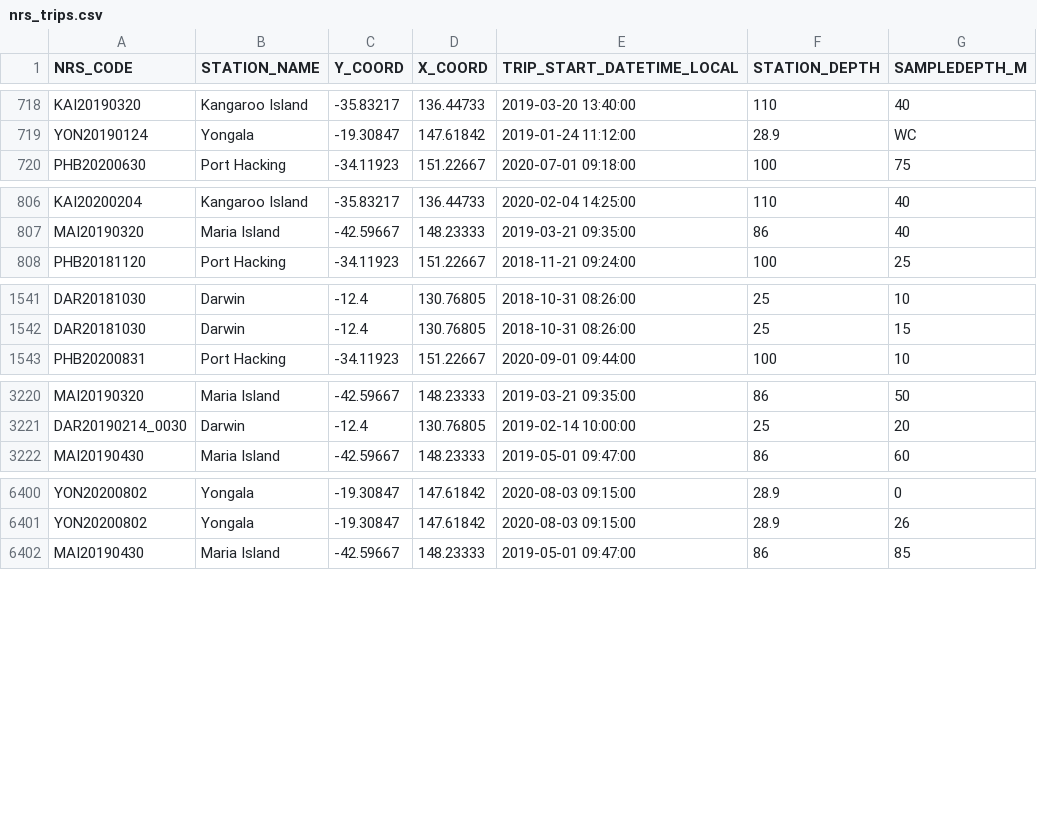
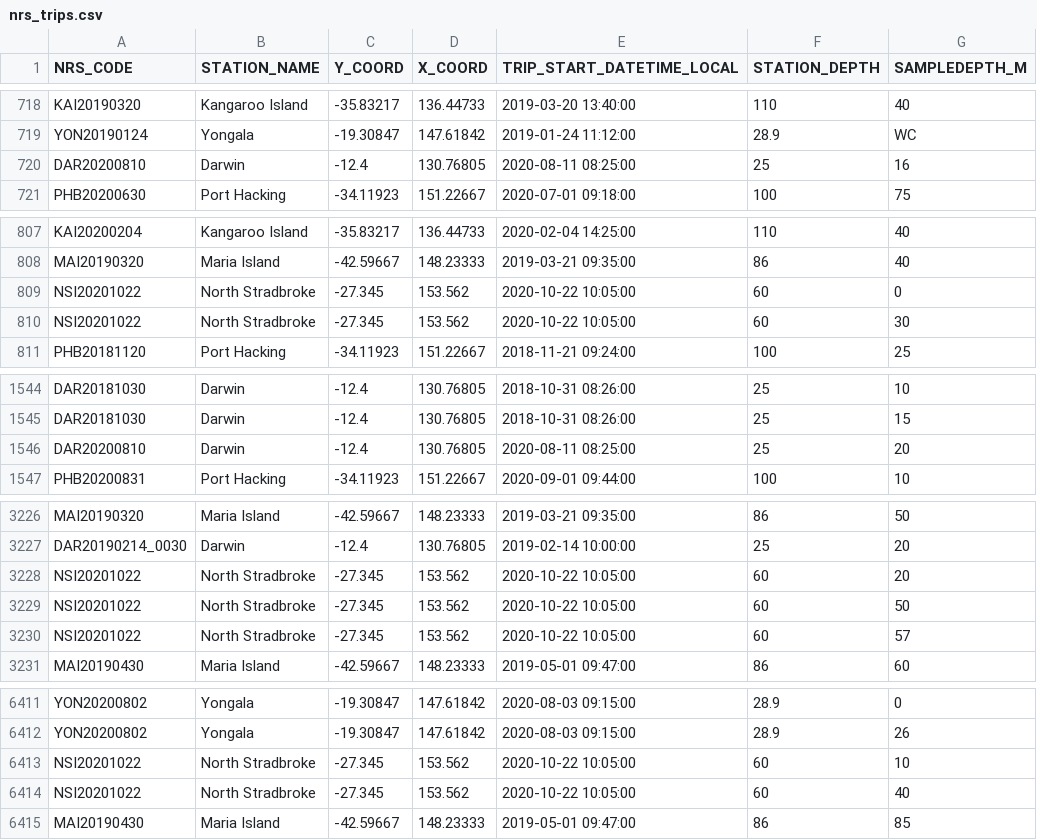
Before and after one commit to reriksen/IMOS_Toolbox, a CSV file: Plankton/RawData/nrs_trips.csv, drawn as a sheet; only a part is shown, gaps mark what is left out; the diff covers the shown part only; the diff names each change by its address in the sheet, - before the commit and + after, or states it on an @@ line.

Commit message:
updated data

```diff
--- a/Plankton/RawData/nrs_trips.csv
+++ b/Plankton/RawData/nrs_trips.csv
+row 720: DAR20200810 | Darwin | -12.4 | 130.76805 | 2020-08-11 08:25:00 | 25 | 16
+row 809: NSI20201022 | North Stradbroke | -27.345 | 153.562 | 2020-10-22 10:05:00 | 60 | 0
+row 810: NSI20201022 | North Stradbroke | -27.345 | 153.562 | 2020-10-22 10:05:00 | 60 | 30
+row 1546: DAR20200810 | Darwin | -12.4 | 130.76805 | 2020-08-11 08:25:00 | 25 | 20
+row 3228: NSI20201022 | North Stradbroke | -27.345 | 153.562 | 2020-10-22 10:05:00 | 60 | 20
+row 3229: NSI20201022 | North Stradbroke | -27.345 | 153.562 | 2020-10-22 10:05:00 | 60 | 50
+row 3230: NSI20201022 | North Stradbroke | -27.345 | 153.562 | 2020-10-22 10:05:00 | 60 | 57
+row 6413: NSI20201022 | North Stradbroke | -27.345 | 153.562 | 2020-10-22 10:05:00 | 60 | 10
+row 6414: NSI20201022 | North Stradbroke | -27.345 | 153.562 | 2020-10-22 10:05:00 | 60 | 40
```
Also changed, not shown: 4 added rows elsewhere in this file, Plankton/Output/NRS_phyto_raw_mat.csv, Plankton/Output/NRS_zoop_raw_mat.csv, 6 other files.
